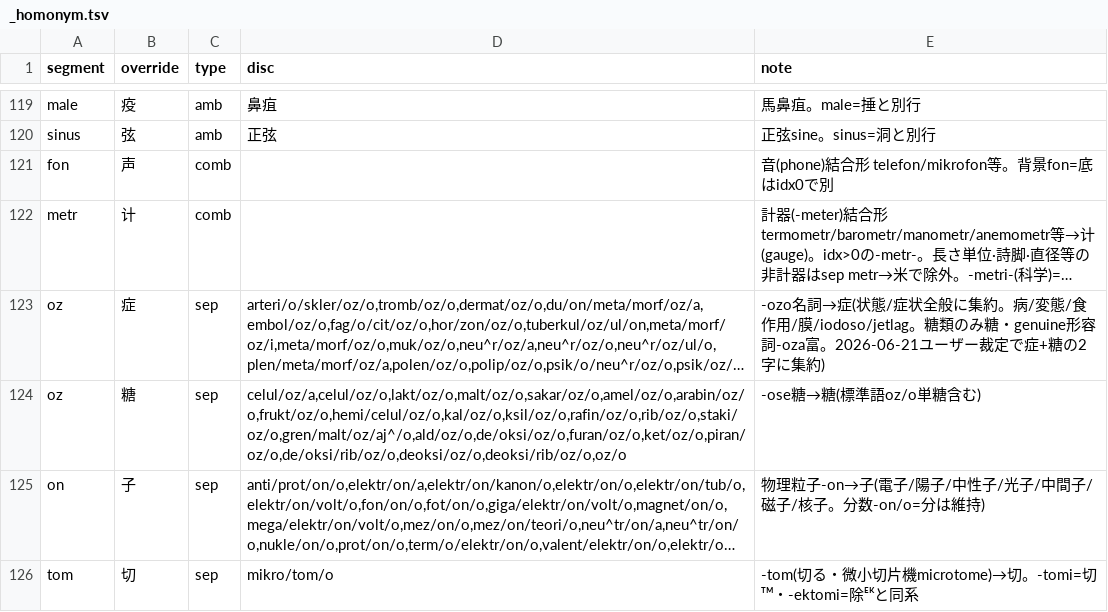
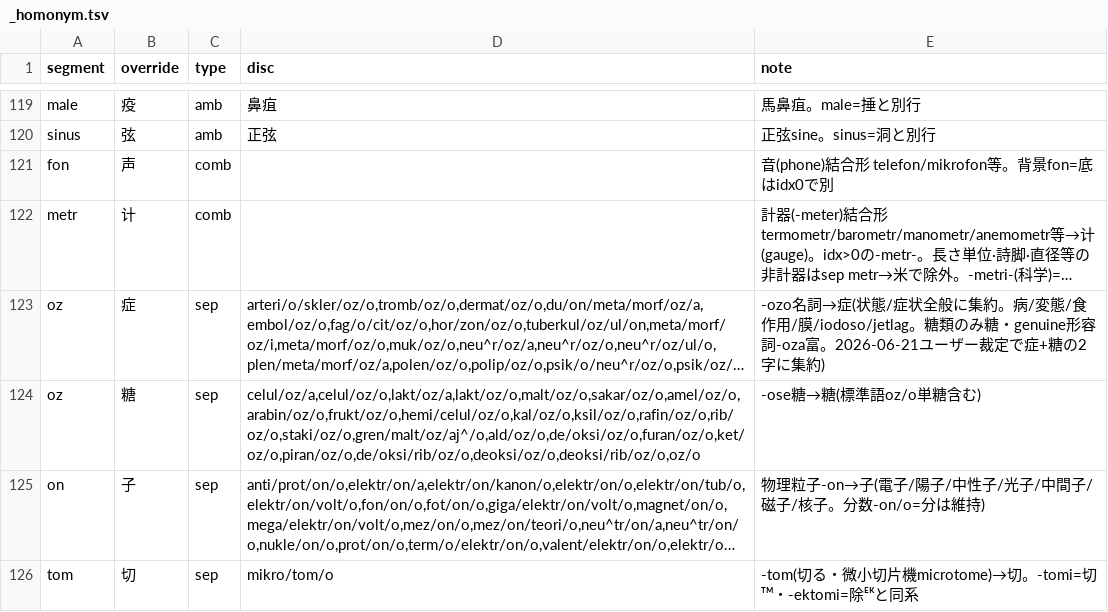
Before and after one commit to Takatakatake/kanji_assign, a TSV file: _homonym.tsv, drawn as a sheet; only a part is shown, gaps mark what is left out; long unchanged cells end in …; the diff names each change by its address in the sheet, - before the commit and + after, or states it on an @@ line.

```diff
--- a/_homonym.tsv
+++ b/_homonym.tsv
-D124 (disc): celul/oz/a,celul/oz/o,lakt/oz/o,malt/oz/o,sakar/oz/o,amel/oz/o,arabin/oz/o,frukt/oz/o,hemi/celul/oz/o,kal/oz/o,ksil/oz/o,rafin/oz/o,rib/oz/o,staki/oz/o,gren/malt/oz/aj^/o,ald/oz/o,de/oksi/oz/o,furan/oz/o,ket/oz/o,piran/oz/o,de/oksi/rib/oz/o,deoksi/oz/o,deoksi/rib/oz/o,oz/o
+D124 (disc): celul/oz/a,celul/oz/o,lakt/oz/a,lakt/oz/o,malt/oz/o,sakar/oz/o,amel/oz/o,arabin/oz/o,frukt/oz/o,hemi/celul/oz/o,kal/oz/o,ksil/oz/o,rafin/oz/o,rib/oz/o,staki/oz/o,gren/malt/oz/aj^/o,ald/oz/o,de/oksi/oz/o,furan/oz/o,ket/oz/o,piran/oz/o,de/oksi/rib/oz/o,deoksi/oz/o,deoksi/rib/oz/o,oz/o
```
Also changed, not shown: _gas_identifier_out.csv, _homonym_disp.tsv, 13 other files.
